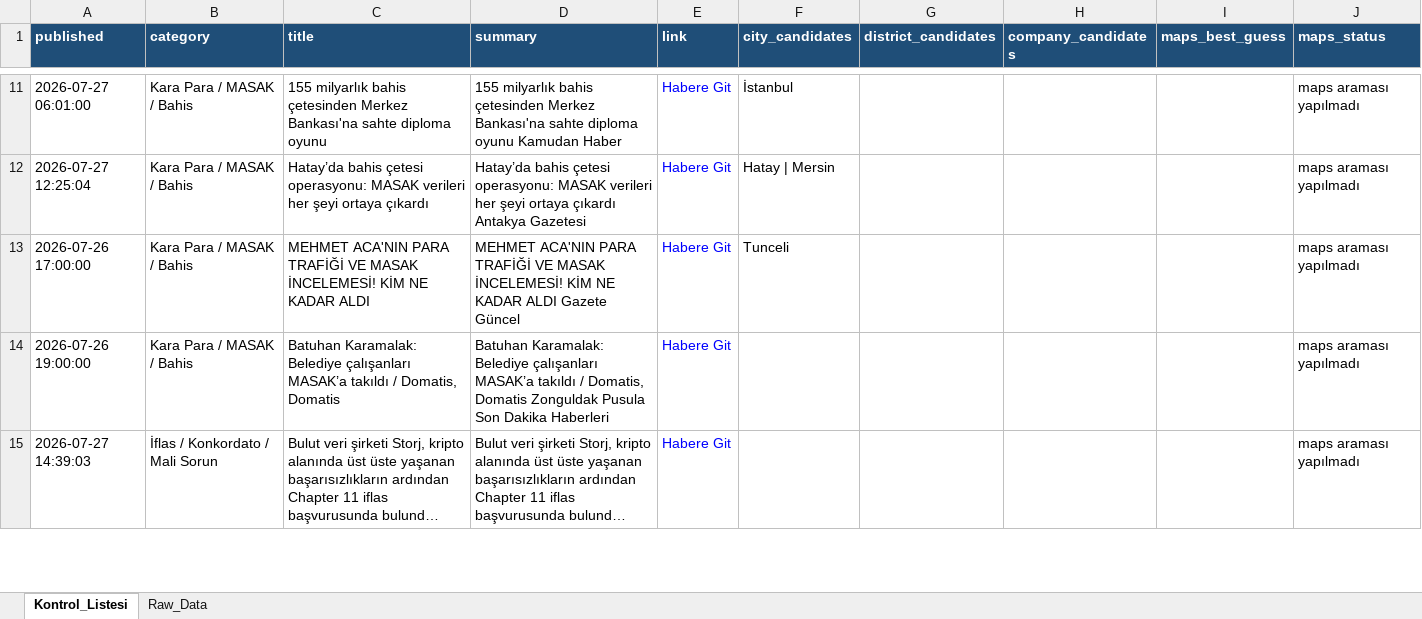
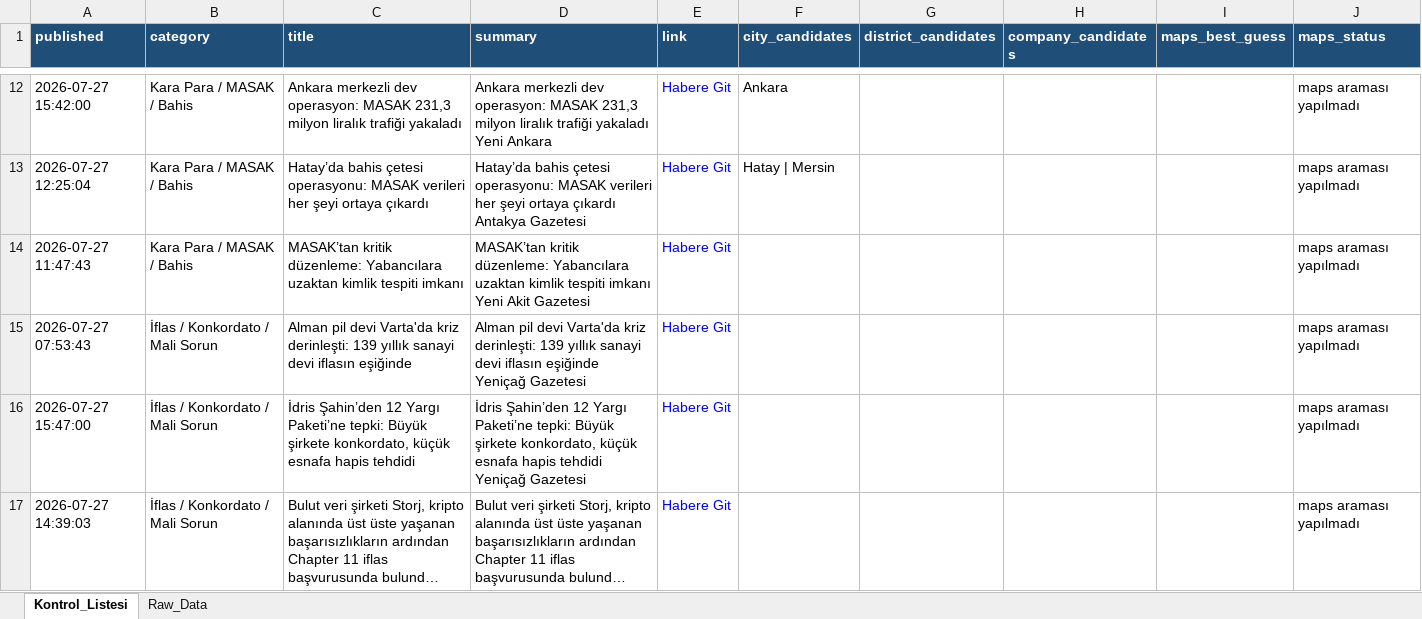
Before and after one commit to 19982109/haber-risk-monitor, an Excel workbook: data/haberler_final.xlsx, sheet Kontrol_Listesi, drawn as a sheet; only a part is shown, gaps mark what is left out; long unchanged cells end in …; values as stored, in another font and other column widths than the file's, no borders; removed rows and columns are numbered as before the commit, all else as after; the diff covers the shown part only; the diff names each change by its address in the sheet, - before the commit and + after, or states it on an @@ line.

```diff
--- a/data/haberler_final.xlsx (sheet Kontrol_Listesi)
+++ b/data/haberler_final.xlsx (sheet Kontrol_Listesi)
-A12 (published): 2026-07-27 06:01:00
+A12 (published): 2026-07-27 15:42:00
-C12 (title): 155 milyarlık bahis çetesinden Merkez Bankası'na sahte diploma oyunu
+C12 (title): Ankara merkezli dev operasyon: MASAK 231,3 milyon liralık trafiği yakaladı
-D12 (summary): 155 milyarlık bahis çetesinden Merkez Bankası'na sahte diploma oyunu Kamudan Haber
+D12 (summary): Ankara merkezli dev operasyon: MASAK 231,3 milyon liralık trafiği yakaladı Yeni Ankara
-F12 (city_candidates): İstanbul
+F12 (city_candidates): Ankara
-row 13: 2026-07-26 17:00:00 | Kara Para / MASAK / Bahis | MEHMET ACA'NIN PARA TRAFİĞİ VE MASAK İNCELEMESİ! KİM NE KADAR ALDI | MEHMET ACA'NIN PARA TRAFİĞİ VE MASAK İNCELEMESİ! KİM NE KADAR ALDI Gazete Güncel | Habere Git | Tunceli |  |  |  | maps araması yapılmadı
-A14 (published): 2026-07-26 19:00:00
+A14 (published): 2026-07-27 11:47:43
-C14 (title): Batuhan Karamalak: Belediye çalışanları MASAK’a takıldı / Domatis, Domatis
+C14 (title): MASAK’tan kritik düzenleme: Yabancılara uzaktan kimlik tespiti imkanı
-D14 (summary): Batuhan Karamalak: Belediye çalışanları MASAK’a takıldı / Domatis, Domatis Zonguldak Pusula Son Dakika Haberleri
+D14 (summary): MASAK’tan kritik düzenleme: Yabancılara uzaktan kimlik tespiti imkanı Yeni Akit Gazetesi
@@ row 16 moved to row 15: 2026-07-27 07:53:43 @@
+row 16: 2026-07-27 15:47:00 | İflas / Konkordato / Mali Sorun | İdris Şahin’den 12 Yargı Paketi’ne tepki: Büyük şirkete konkordato, küçük esnafa hapis tehdidi | İdris Şahin’den 12 Yargı Paketi’ne tepki: Büyük şirkete konkordato, küçük esnafa hapis tehdidi Yeniçağ Gazetesi | Habere Git |  |  |  |  | maps araması yapılmadı
```
Also changed, not shown: 23 added rows, 18 removed rows and 32 edited cells elsewhere in this sheet, sheet Raw_Data, 1 other file.
